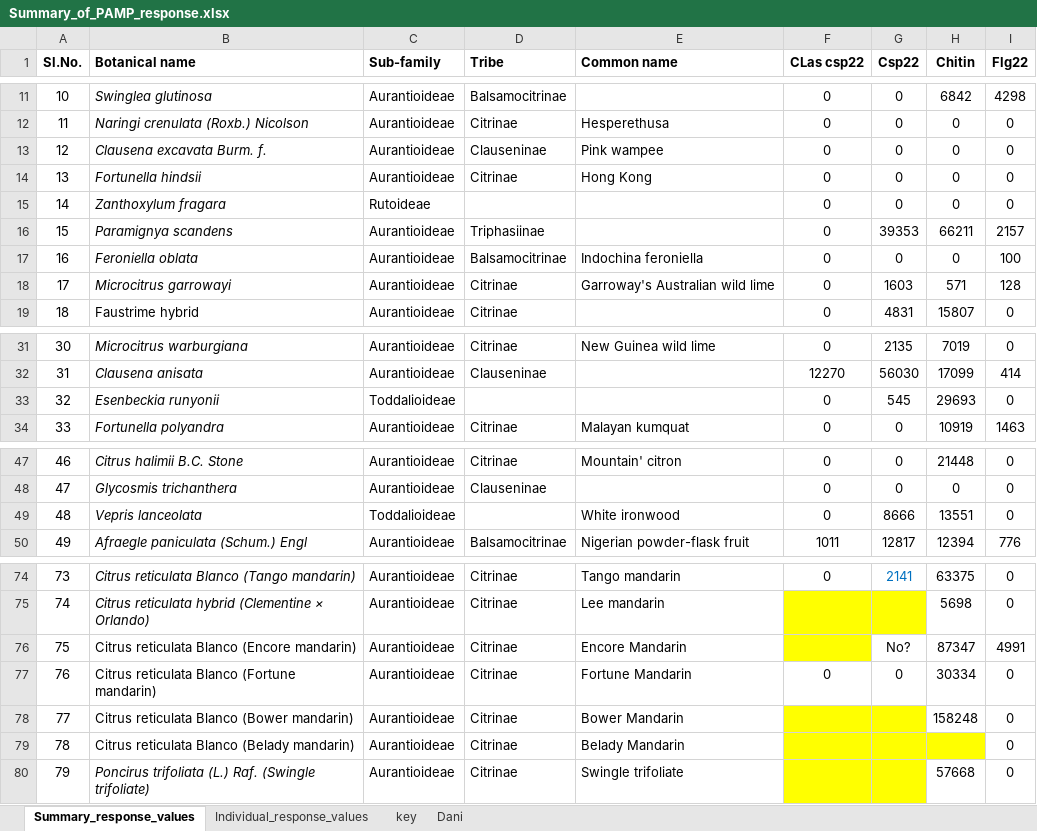
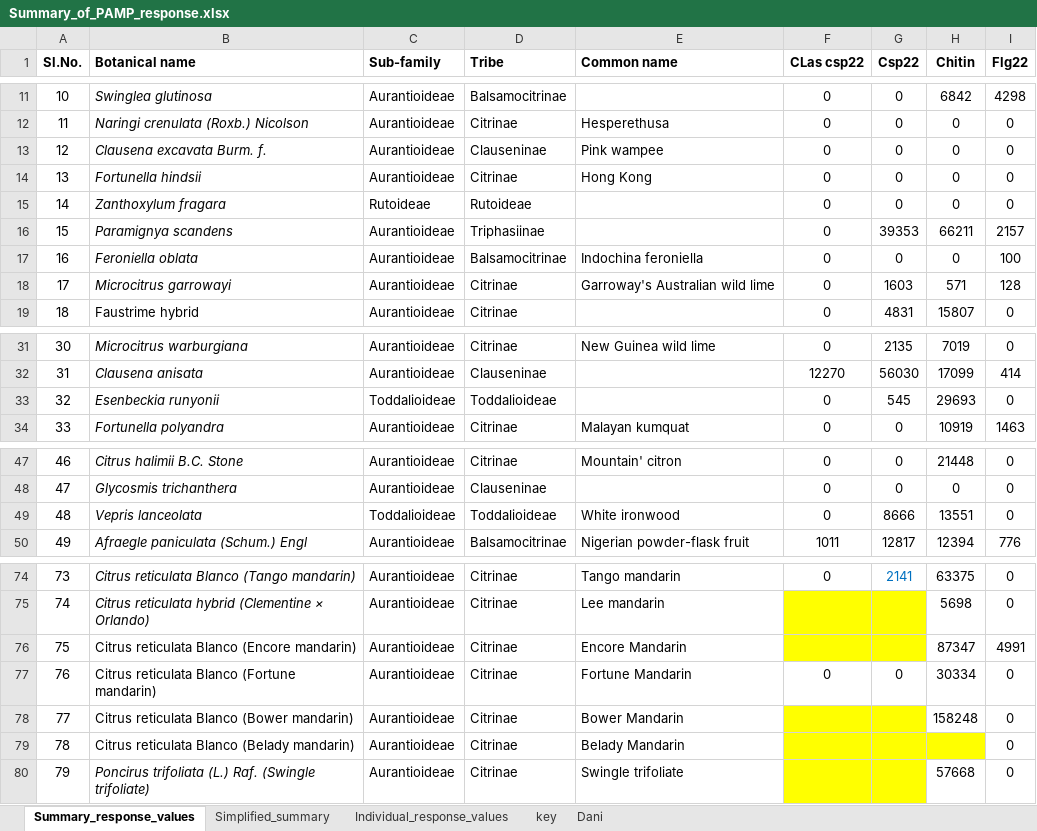
Before and after one commit to DanielleMStevens/Divergent_citrus_response_to_PAMPs, an Excel workbook: Raw_files/Summary_of_PAMP_response.xlsx, sheet Summary_response_values, drawn as a sheet; only a part is shown, gaps mark what is left out; values as stored, in another font and other column widths than the file's, no borders; the diff names each change by its address in the sheet, - before the commit and + after, or states it on an @@ line.

```diff
--- a/Raw_files/Summary_of_PAMP_response.xlsx (sheet Summary_response_values)
+++ b/Raw_files/Summary_of_PAMP_response.xlsx (sheet Summary_response_values)
+sheet tab: Simplified_summary
-D15 (Tribe): (empty)
+D15 (Tribe): Rutoideae
-D33 (Tribe): (empty)
+D33 (Tribe): Toddalioideae
-D49 (Tribe): (empty)
+D49 (Tribe): Toddalioideae
-G76 (Csp22): No?
+G76 (Csp22): (empty)
-G76 fill: none
+G76 fill: #FFFF00
```
